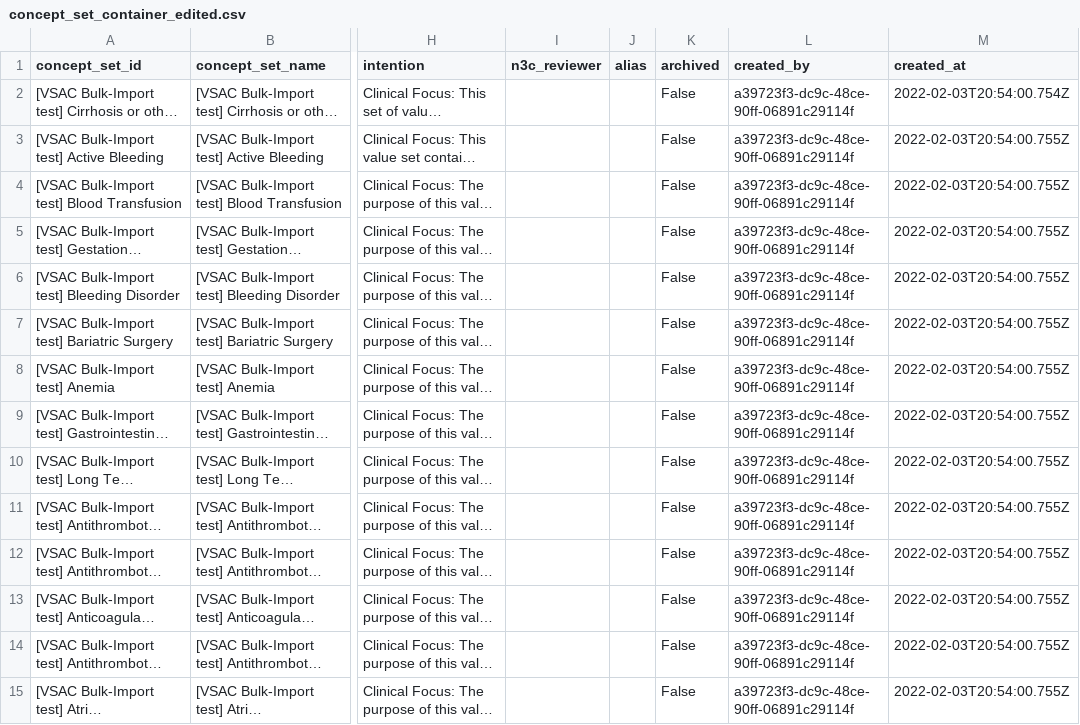
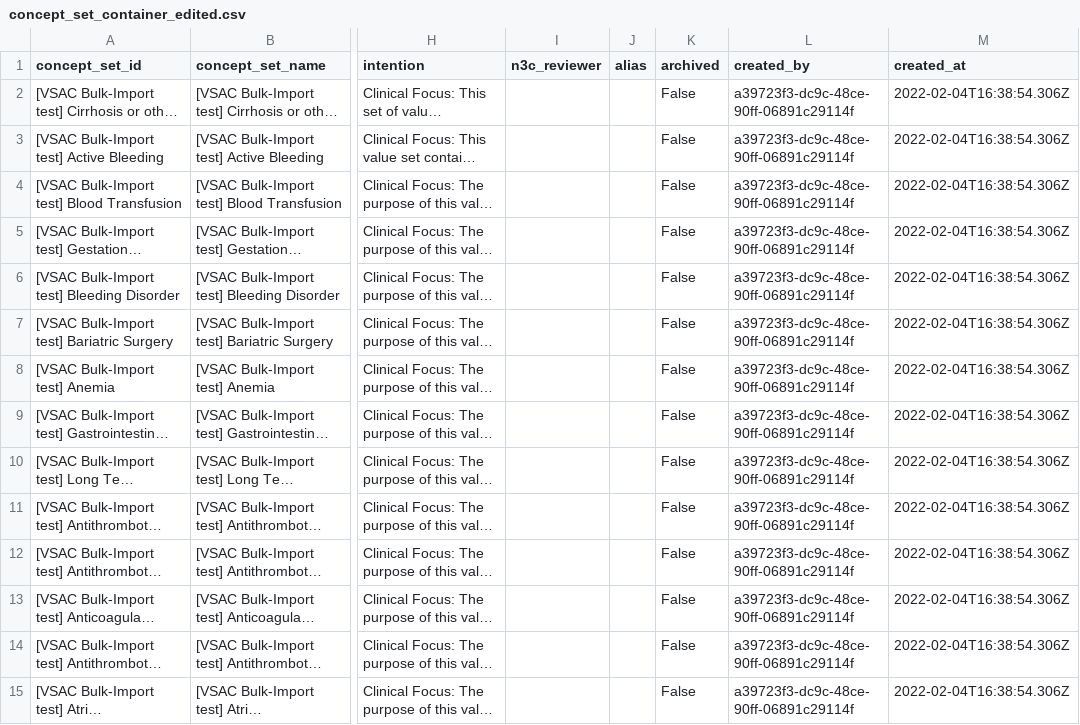
Before and after one commit to jhu-bids/TermHub, a CSV file: output/concept_set_container_edited/2022.02.04/concept_set_container_edited.csv (was output/concept_set_container_edited/2022.02.03/concept_set_container_edited.csv), drawn as a sheet; only a part is shown, gaps mark what is left out; long unchanged cells end in …; the diff covers the shown part only; the diff names each change by its address in the sheet, - before the commit and + after, or states it on an @@ line.

```diff
--- a/output/concept_set_container_edited/2022.02.03/concept_set_container_edited.csv
+++ b/output/concept_set_container_edited/2022.02.04/concept_set_container_edited.csv
-M2 (created_at): 2022-02-03T20:54:00.754Z
+M2 (created_at): 2022-02-04T16:38:54.306Z
-M3:M15 (created_at): 2022-02-03T20:54:00.755Z
+M3:M15 (created_at): 2022-02-04T16:38:54.306Z
```
Also changed, not shown: 142 edited cells elsewhere in this file, data/oids_enclave_code_set_id.csv, 5 other files.
